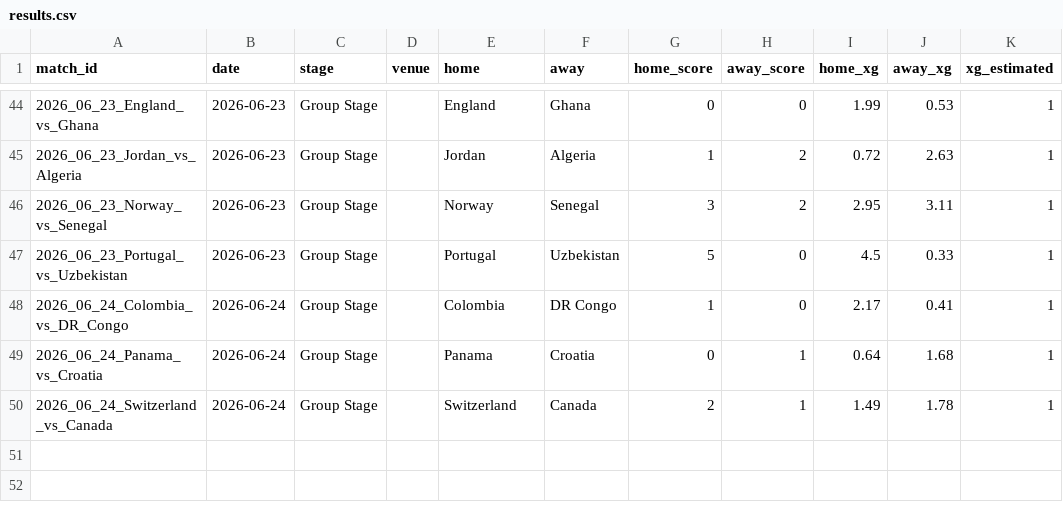
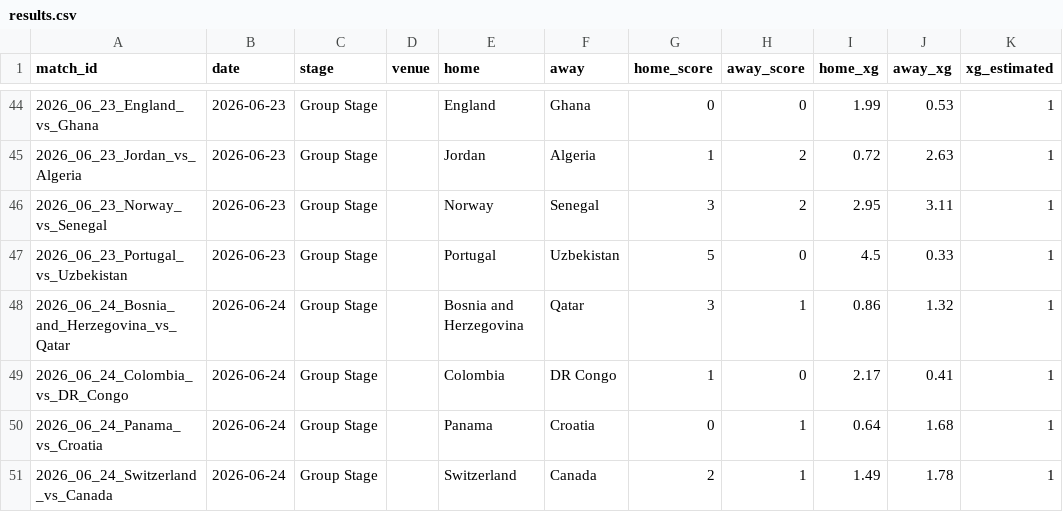
Before and after one commit to RShiri/XWORLDCUPTWIT, a CSV file: wc2026_dashboard/database/results.csv, drawn as a sheet; only a part is shown, gaps mark what is left out; the diff names each change by its address in the sheet, - before the commit and + after, or states it on an @@ line.

```diff
--- a/wc2026_dashboard/database/results.csv
+++ b/wc2026_dashboard/database/results.csv
+row 48: 2026_06_24_Bosnia_and_Herzegovina_vs_Qatar | 2026-06-24 | Group Stage |  | Bosnia and Herzegovina | Qatar | 3 | 1 | 0.86 | 1.32 | 1
```
Also changed, not shown: wc2026_dashboard/database/player_match_stats.csv, wc2026_dashboard/database/players.csv, 9 other files.
